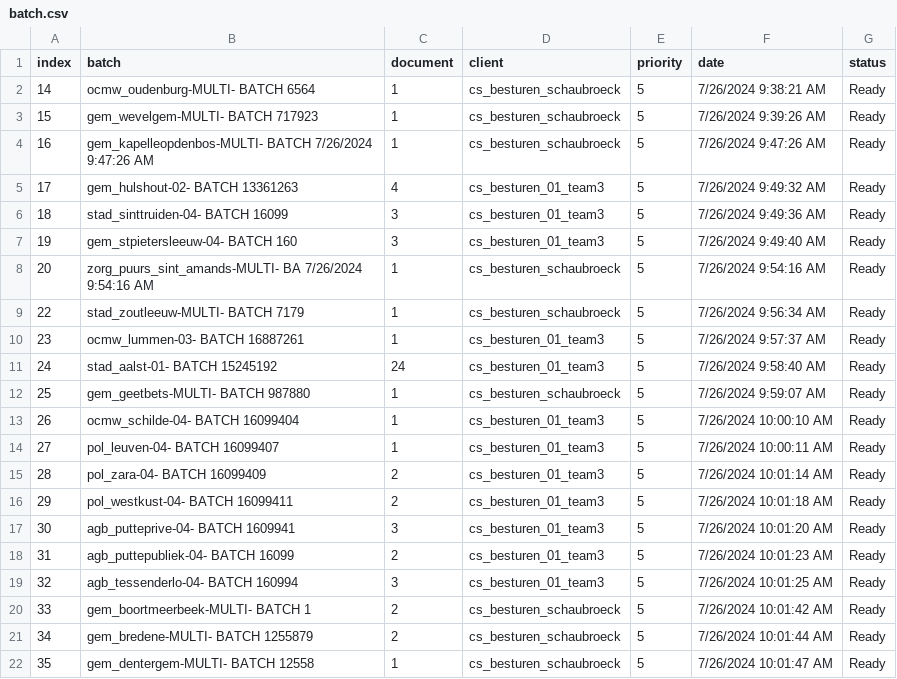
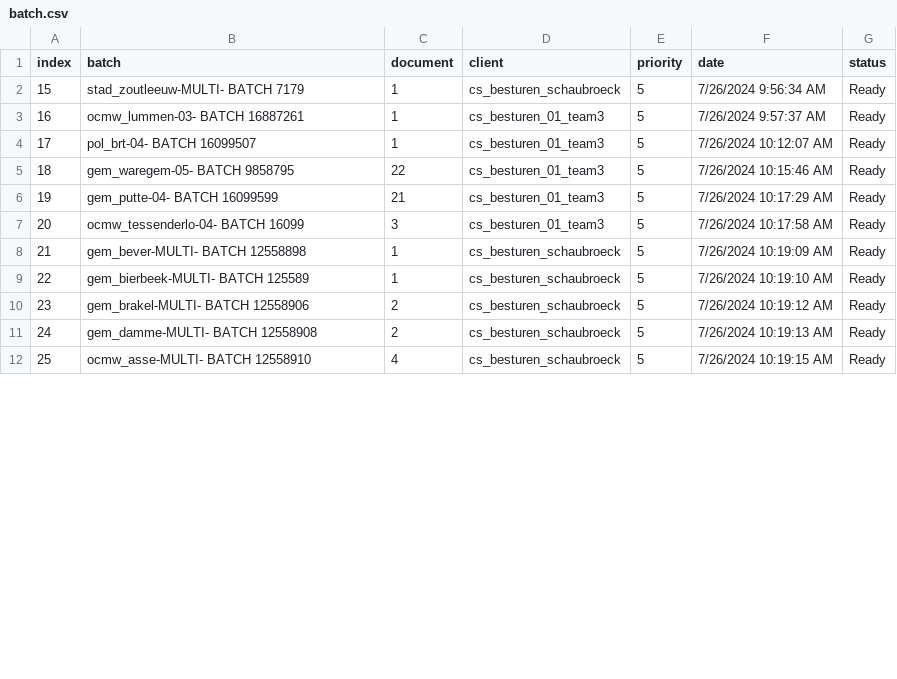
Before and after one commit to Rica5/arco-2025, a CSV file: public/assets/batch.csv, drawn as a sheet; only a part is shown; removed rows and columns are numbered as before the commit, all else as after; the diff covers the shown part only; the diff names each change by its address in the sheet, - before the commit and + after, or states it on an @@ line.

```diff
--- a/public/assets/batch.csv
+++ b/public/assets/batch.csv
-row 2: 14 | ocmw_oudenburg-MULTI- BATCH 6564 | 1 | cs_besturen_schaubroeck | 5 | 7/26/2024 9:38:21 AM | Ready
-row 3: 15 | gem_wevelgem-MULTI- BATCH 717923 | 1 | cs_besturen_schaubroeck | 5 | 7/26/2024 9:39:26 AM | Ready
-row 4: 16 | gem_kapelleopdenbos-MULTI- BATCH 7/26/2024 9:47:26 AM | 1 | cs_besturen_schaubroeck | 5 | 7/26/2024 9:47:26 AM | Ready
-row 5: 17 | gem_hulshout-02- BATCH 13361263 | 4 | cs_besturen_01_team3 | 5 | 7/26/2024 9:49:32 AM | Ready
-row 6: 18 | stad_sinttruiden-04- BATCH 16099 | 3 | cs_besturen_01_team3 | 5 | 7/26/2024 9:49:36 AM | Ready
-row 7: 19 | gem_stpietersleeuw-04- BATCH 160 | 3 | cs_besturen_01_team3 | 5 | 7/26/2024 9:49:40 AM | Ready
-row 8: 20 | zorg_puurs_sint_amands-MULTI- BA 7/26/2024 9:54:16 AM | 1 | cs_besturen_schaubroeck | 5 | 7/26/2024 9:54:16 AM | Ready
@@ column A (index) renumbered from row 2 down @@
-row 11: 24 | stad_aalst-01- BATCH 15245192 | 24 | cs_besturen_01_team3 | 5 | 7/26/2024 9:58:40 AM | Ready
-row 12: 25 | gem_geetbets-MULTI- BATCH 987880 | 1 | cs_besturen_schaubroeck | 5 | 7/26/2024 9:59:07 AM | Ready
-row 13: 26 | ocmw_schilde-04- BATCH 16099404 | 1 | cs_besturen_01_team3 | 5 | 7/26/2024 10:00:10 AM | Ready
-B4 (batch): pol_leuven-04- BATCH 16099407
+B4 (batch): pol_brt-04- BATCH 16099507
-F4 (date): 7/26/2024 10:00:11 AM
+F4 (date): 7/26/2024 10:12:07 AM
-B5 (batch): pol_zara-04- BATCH 16099409
+B5 (batch): gem_waregem-05- BATCH 9858795
-C5 (document): 2
+C5 (document): 22
-F5 (date): 7/26/2024 10:01:14 AM
+F5 (date): 7/26/2024 10:15:46 AM
-row 16: 29 | pol_westkust-04- BATCH 16099411 | 2 | cs_besturen_01_team3 | 5 | 7/26/2024 10:01:18 AM | Ready
-B6 (batch): agb_putteprive-04- BATCH 1609941
+B6 (batch): gem_putte-04- BATCH 16099599
-C6 (document): 3
+C6 (document): 21
-F6 (date): 7/26/2024 10:01:20 AM
+F6 (date): 7/26/2024 10:17:29 AM
-row 18: 31 | agb_puttepubliek-04- BATCH 16099 | 2 | cs_besturen_01_team3 | 5 | 7/26/2024 10:01:23 AM | Ready
-B7 (batch): agb_tessenderlo-04- BATCH 160994
+B7 (batch): ocmw_tessenderlo-04- BATCH 16099
-F7 (date): 7/26/2024 10:01:25 AM
+F7 (date): 7/26/2024 10:17:58 AM
+row 8: 21 | gem_bever-MULTI- BATCH 12558898 | 1 | cs_besturen_schaubroeck | 5 | 7/26/2024 10:19:09 AM | Ready
+row 9: 22 | gem_bierbeek-MULTI- BATCH 125589 | 1 | cs_besturen_schaubroeck | 5 | 7/26/2024 10:19:10 AM | Ready
-B10 (batch): gem_boortmeerbeek-MULTI- BATCH 1
+B10 (batch): gem_brakel-MULTI- BATCH 12558906
-F10 (date): 7/26/2024 10:01:42 AM
+F10 (date): 7/26/2024 10:19:12 AM
-B11 (batch): gem_bredene-MULTI- BATCH 1255879
+B11 (batch): gem_damme-MULTI- BATCH 12558908
-F11 (date): 7/26/2024 10:01:44 AM
+F11 (date): 7/26/2024 10:19:13 AM
-B12 (batch): gem_dentergem-MULTI- BATCH 12558
+B12 (batch): ocmw_asse-MULTI- BATCH 12558910
-C12 (document): 1
+C12 (document): 4
-F12 (date): 7/26/2024 10:01:47 AM
+F12 (date): 7/26/2024 10:19:15 AM
```
Also changed, not shown: 2 added rows, 1 removed row and 15 edited cells elsewhere in this file, 1 other file.
